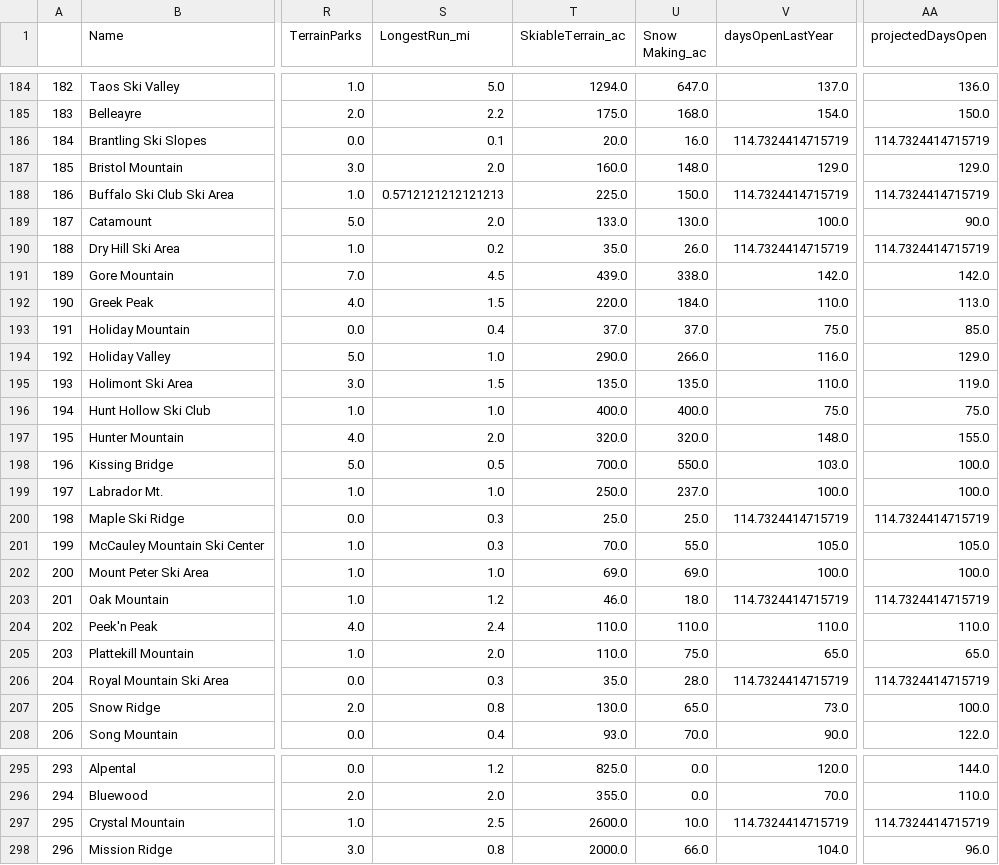
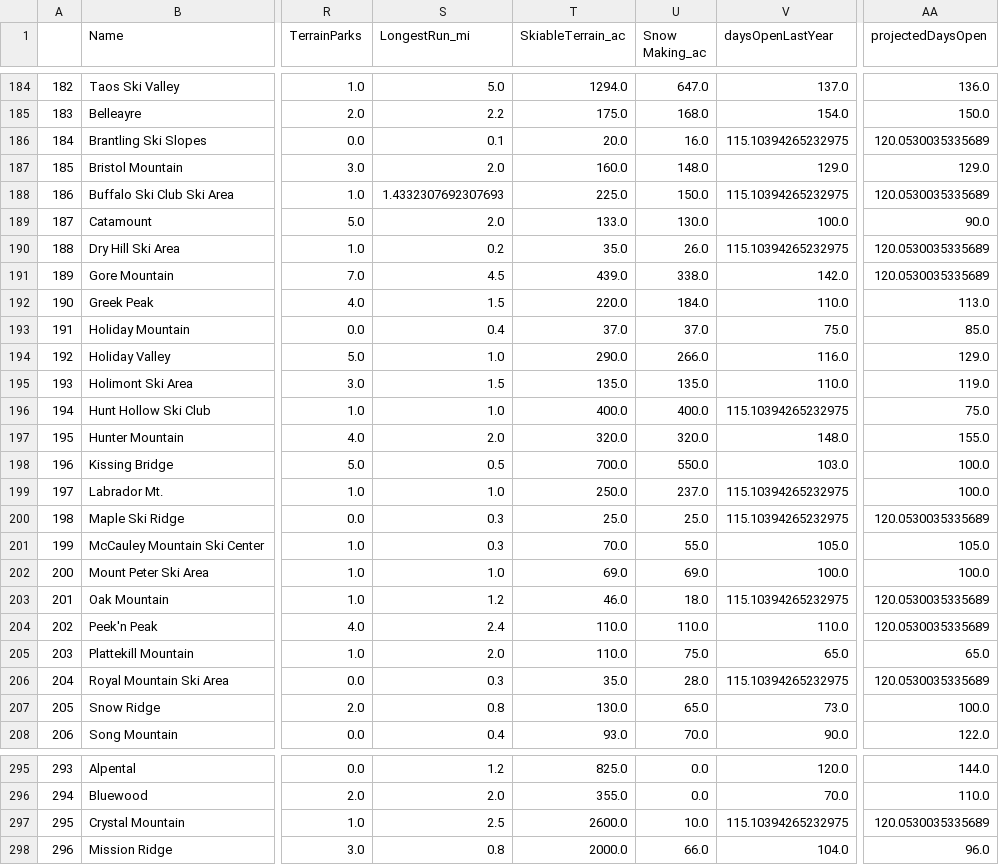
Before and after one commit to jswojcik/Springboard-Git-Repo, a CSV file: Guided_Capstone/Data/step2_output.csv, drawn as a sheet; only a part is shown, gaps mark what is left out; the diff covers the shown part only; the diff names each change by its address in the sheet, - before the commit and + after, or states it on an @@ line.

Commit message:
Final outliers

```diff
--- a/Guided_Capstone/Data/step2_output.csv
+++ b/Guided_Capstone/Data/step2_output.csv
-V186 (daysOpenLastYear): 114.7324414715719
+V186 (daysOpenLastYear): 115.10394265232975
-AA186 (projectedDaysOpen): 114.7324414715719
+AA186 (projectedDaysOpen): 120.0530035335689
-S188 (LongestRun_mi): 0.5712121212121213
+S188 (LongestRun_mi): 1.4332307692307693
-V188 (daysOpenLastYear): 114.7324414715719
+V188 (daysOpenLastYear): 115.10394265232975
-AA188 (projectedDaysOpen): 114.7324414715719
+AA188 (projectedDaysOpen): 120.0530035335689
-V190 (daysOpenLastYear): 114.7324414715719
+V190 (daysOpenLastYear): 115.10394265232975
-AA190 (projectedDaysOpen): 114.7324414715719
+AA190 (projectedDaysOpen): 120.0530035335689
-AA191 (projectedDaysOpen): 142.0
+AA191 (projectedDaysOpen): 120.0530035335689
-V196 (daysOpenLastYear): 75.0
+V196 (daysOpenLastYear): 115.10394265232975
-V199 (daysOpenLastYear): 100.0
+V199 (daysOpenLastYear): 115.10394265232975
-V200 (daysOpenLastYear): 114.7324414715719
+V200 (daysOpenLastYear): 115.10394265232975
-AA200 (projectedDaysOpen): 114.7324414715719
+AA200 (projectedDaysOpen): 120.0530035335689
-V203 (daysOpenLastYear): 114.7324414715719
+V203 (daysOpenLastYear): 115.10394265232975
-AA203 (projectedDaysOpen): 114.7324414715719
+AA203 (projectedDaysOpen): 120.0530035335689
-AA204 (projectedDaysOpen): 110.0
+AA204 (projectedDaysOpen): 120.0530035335689
-V206 (daysOpenLastYear): 114.7324414715719
+V206 (daysOpenLastYear): 115.10394265232975
-AA206 (projectedDaysOpen): 114.7324414715719
+AA206 (projectedDaysOpen): 120.0530035335689
-V297 (daysOpenLastYear): 114.7324414715719
+V297 (daysOpenLastYear): 115.10394265232975
-AA297 (projectedDaysOpen): 114.7324414715719
+AA297 (projectedDaysOpen): 120.0530035335689
```
Also changed, not shown: 87 edited cells elsewhere in this file.
